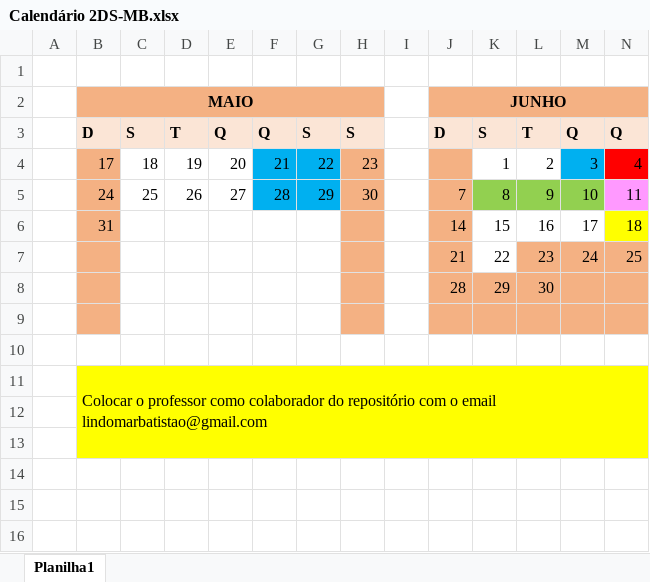
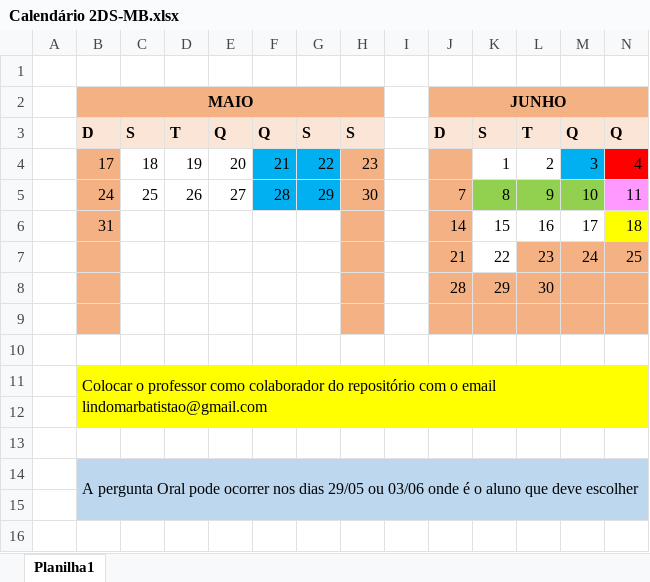
Before and after one commit to lindomarbatistao/fim_semestre_2026_1, an Excel workbook: Calendário 2DS-MB.xlsx, sheet Planilha1, drawn as a sheet; only a part is shown; values as stored, in another font and other column widths than the file's, no borders; the diff covers the shown part only; the diff names each change by its address in the sheet, - before the commit and + after, or states it on an @@ line.

Commit message:
Calendário 2DS-MB

```diff
--- a/Calendário 2DS-MB.xlsx (sheet Planilha1)
+++ b/Calendário 2DS-MB.xlsx (sheet Planilha1)
-B11:P13 merged
+B11:P12 merged
-B13:N13 fill: #FFFF00
+B13:N13 fill: none
-B14: (empty)
+B14: A pergunta Oral pode ocorrer nos dias 29/05 ou 03/06 onde é o aluno que deve escolher
-B14:N15 fill: none
+B14:N15 fill: #BDD7EE
+B14:P15 merged
```
Also changed, not shown: cell formats elsewhere in this sheet, 1 other file.
